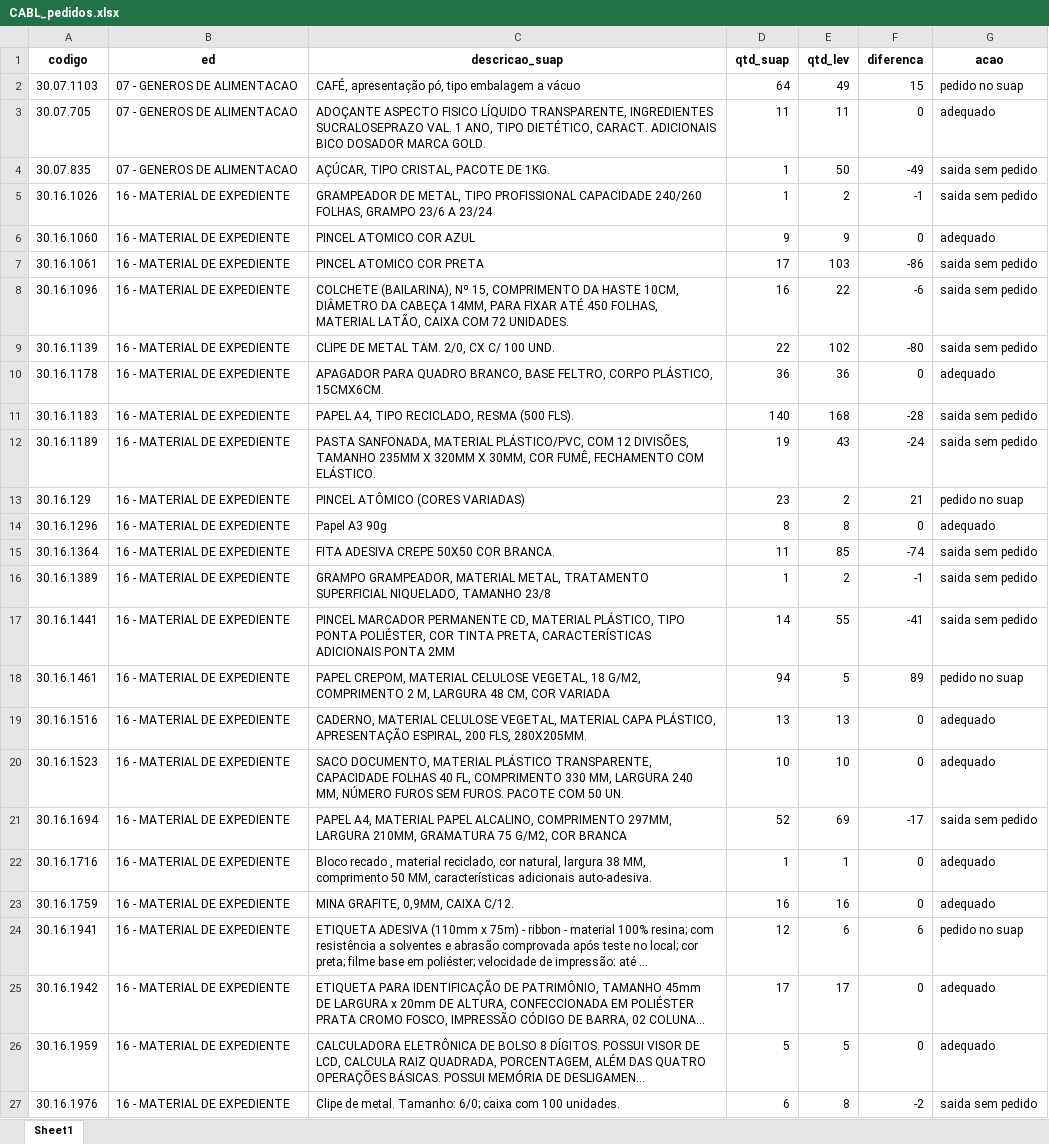
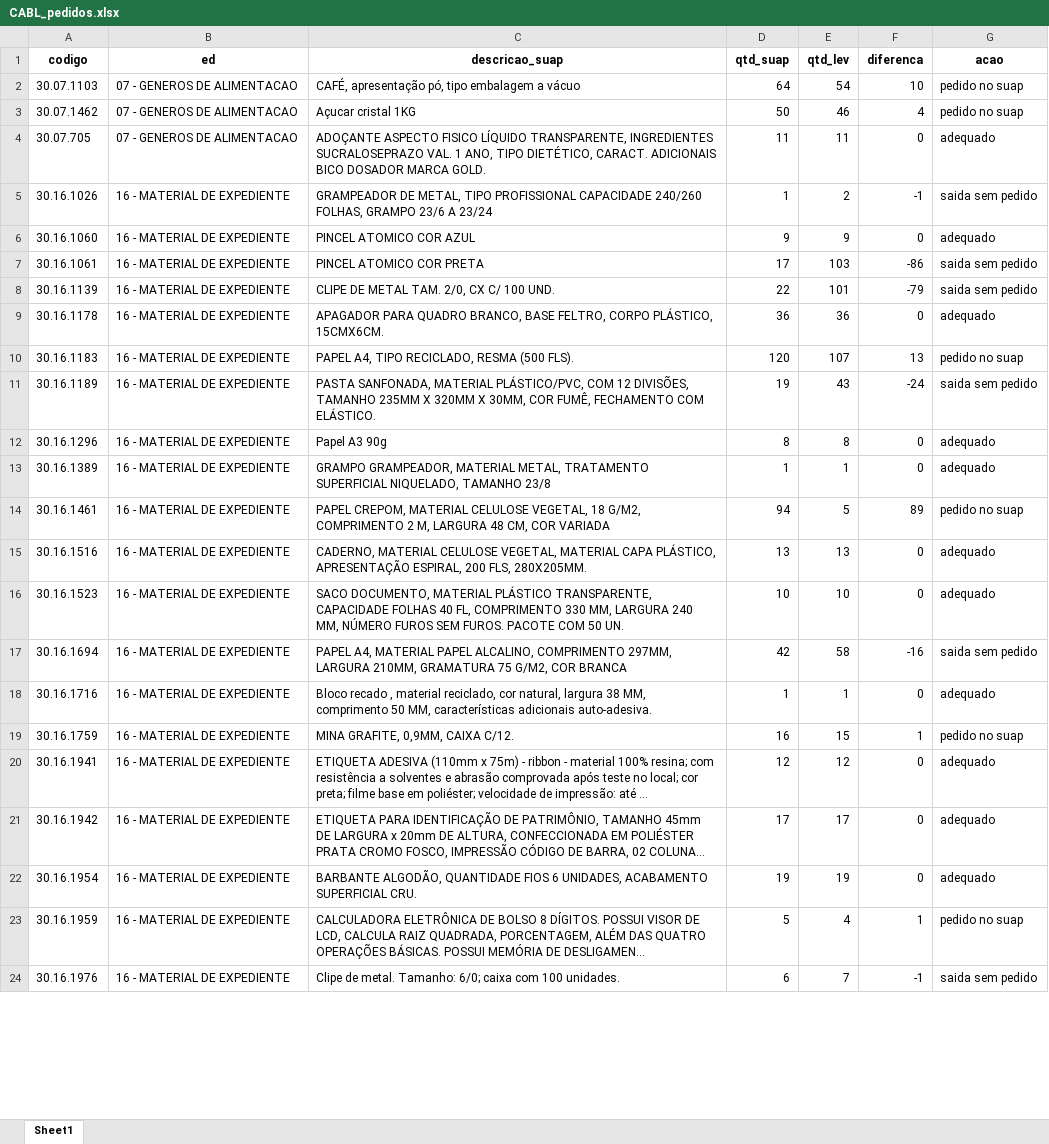
Before and after one commit to ricardoseminsta/automacao_almox, an Excel workbook: consolidacao/pedidos/CABL_pedidos.xlsx, sheet Sheet1, drawn as a sheet; only a part is shown; long unchanged cells end in …; values as stored, in another font and other column widths than the file's, no borders; removed rows and columns are numbered as before the commit, all else as after; the diff covers the shown part only; the diff names each change by its address in the sheet, - before the commit and + after, or states it on an @@ line.

```diff
--- a/consolidacao/pedidos/CABL_pedidos.xlsx (sheet Sheet1)
+++ b/consolidacao/pedidos/CABL_pedidos.xlsx (sheet Sheet1)
-E2 (qtd_lev): 49
+E2 (qtd_lev): 54
-F2 (diferenca): 15
+F2 (diferenca): 10
+row 3: 30.07.1462 | 07 - GENEROS DE ALIMENTACAO | Açucar cristal 1KG | 50 | 46 | 4 | pedido no suap
-row 4: 30.07.835 | 07 - GENEROS DE ALIMENTACAO | AÇÚCAR, TIPO CRISTAL, PACOTE DE 1KG. | 1 | 50 | -49 | saida sem pedido
-row 8: 30.16.1096 | 16 - MATERIAL DE EXPEDIENTE | COLCHETE (BAILARINA), Nº 15, COMPRIMENTO DA HASTE 10CM, DIÂMETRO DA CABEÇA 14MM, PARA FIXAR ATÉ 450 FOLHAS, MATERIAL LATÃO, CAIXA COM 72 UNIDADES. | 16 | 22 | -6 | saida sem pedido
-E8 (qtd_lev): 102
+E8 (qtd_lev): 101
-F8 (diferenca): -80
+F8 (diferenca): -79
-D10 (qtd_suap): 140
+D10 (qtd_suap): 120
-E10 (qtd_lev): 168
+E10 (qtd_lev): 107
-F10 (diferenca): -28
+F10 (diferenca): 13
-G10 (acao): saida sem pedido
+G10 (acao): pedido no suap
-row 13: 30.16.129 | 16 - MATERIAL DE EXPEDIENTE | PINCEL ATÔMICO (CORES VARIADAS) | 23 | 2 | 21 | pedido no suap
-row 15: 30.16.1364 | 16 - MATERIAL DE EXPEDIENTE | FITA ADESIVA CREPE 50X50 COR BRANCA. | 11 | 85 | -74 | saida sem pedido
-E13 (qtd_lev): 2
+E13 (qtd_lev): 1
-F13 (diferenca): -1
+F13 (diferenca): 0
-G13 (acao): saida sem pedido
+G13 (acao): adequado
-row 17: 30.16.1441 | 16 - MATERIAL DE EXPEDIENTE | PINCEL MARCADOR PERMANENTE CD, MATERIAL PLÁSTICO, TIPO PONTA POLIÉSTER, COR TINTA PRETA, CARACTERÍSTICAS ADICIONAIS PONTA 2MM | 14 | 55 | -41 | saida sem pedido
-D17 (qtd_suap): 52
+D17 (qtd_suap): 42
-E17 (qtd_lev): 69
+E17 (qtd_lev): 58
-F17 (diferenca): -17
+F17 (diferenca): -16
-E19 (qtd_lev): 16
+E19 (qtd_lev): 15
-F19 (diferenca): 0
+F19 (diferenca): 1
-G19 (acao): adequado
+G19 (acao): pedido no suap
-E20 (qtd_lev): 6
+E20 (qtd_lev): 12
-F20 (diferenca): 6
+F20 (diferenca): 0
-G20 (acao): pedido no suap
+G20 (acao): adequado
+row 22: 30.16.1954 | 16 - MATERIAL DE EXPEDIENTE | BARBANTE ALGODÃO, QUANTIDADE FIOS 6 UNIDADES, ACABAMENTO SUPERFICIAL CRU. | 19 | 19 | 0 | adequado
-E23 (qtd_lev): 5
+E23 (qtd_lev): 4
-F23 (diferenca): 0
+F23 (diferenca): 1
-G23 (acao): adequado
+G23 (acao): pedido no suap
-E24 (qtd_lev): 8
+E24 (qtd_lev): 7
-F24 (diferenca): -2
+F24 (diferenca): -1
```
Also changed, not shown: 9 added rows, 17 removed rows and 65 edited cells elsewhere in this sheet, consolidacao/CABL_consolidacao.xlsx, 6 other files.
